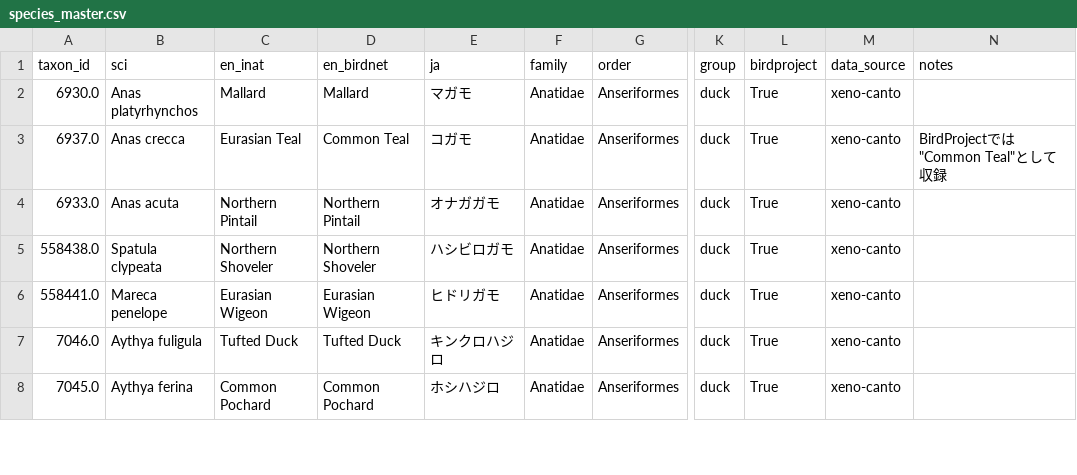
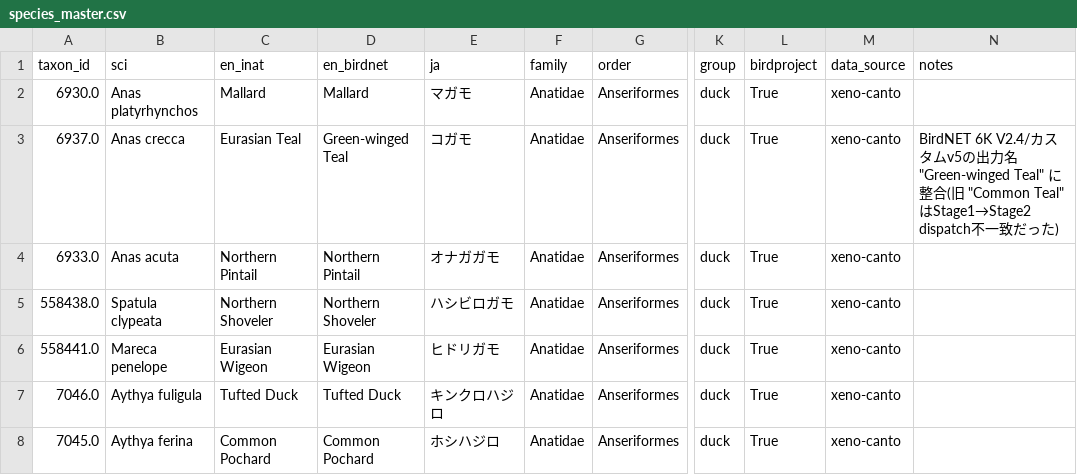
Before and after one commit to mushipi/bird-fine-classifier, a CSV file: data/species_master.csv, drawn as a sheet; only a part is shown, gaps mark what is left out; the diff names each change by its address in the sheet, - before the commit and + after, or states it on an @@ line.

```diff
--- a/data/species_master.csv
+++ b/data/species_master.csv
-D3 (en_birdnet): Common Teal
+D3 (en_birdnet): Green-winged Teal
-N3 (notes): BirdProjectでは"Common Teal"として収録
+N3 (notes): BirdNET 6K V2.4/カスタムv5の出力名 "Green-winged Teal" に整合(旧 "Common Teal" はStage1→Stage2 dispatch不一致だった)
```
